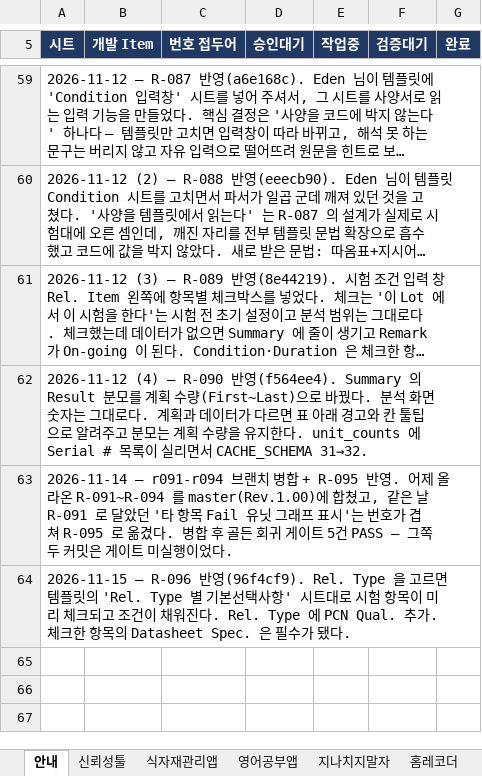
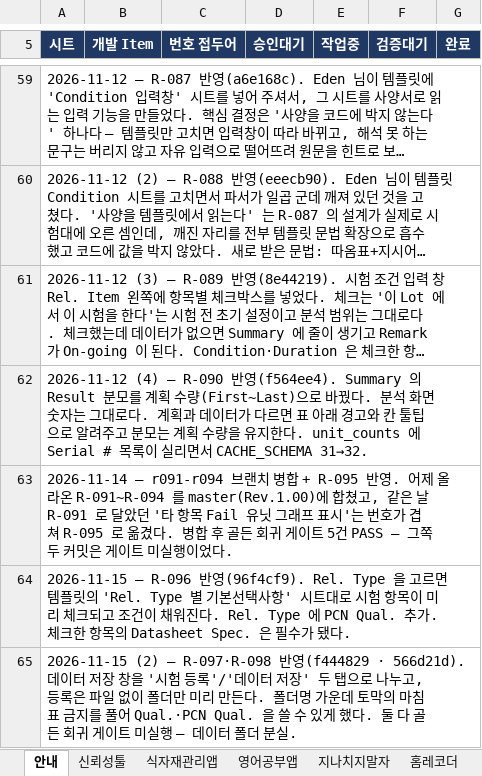
Before and after one commit to hyuck30401-coder/automation, an Excel workbook: docs/요구사항관리대장.xlsx, sheet 안내, drawn as a sheet; only a part is shown, gaps mark what is left out; long unchanged cells end in …; values as stored, in another font and other column widths than the file's, no borders; the diff names each change by its address in the sheet, - before the commit and + after, or states it on an @@ line.

```diff
--- a/docs/요구사항관리대장.xlsx (sheet 안내)
+++ b/docs/요구사항관리대장.xlsx (sheet 안내)
+row 65: 2026-11-15 (2) — R-097·R-098 반영(f444829 · 566d21d). 데이터 저장 창을 '시험 등록'/'데이터 저장' 두 탭으로 나누고, 등록은 파일 없이 폴더만 미리 만든다. 폴더명 가운데 토막의 마침표 금지를 풀어 Qual.·PCN Qual. 을 쓸 수 있게 했다. 둘 다 골든 회귀 게이트 미실행 — 데이터 폴더 분실.
```
Also changed, not shown: sheet 신뢰성툴.
